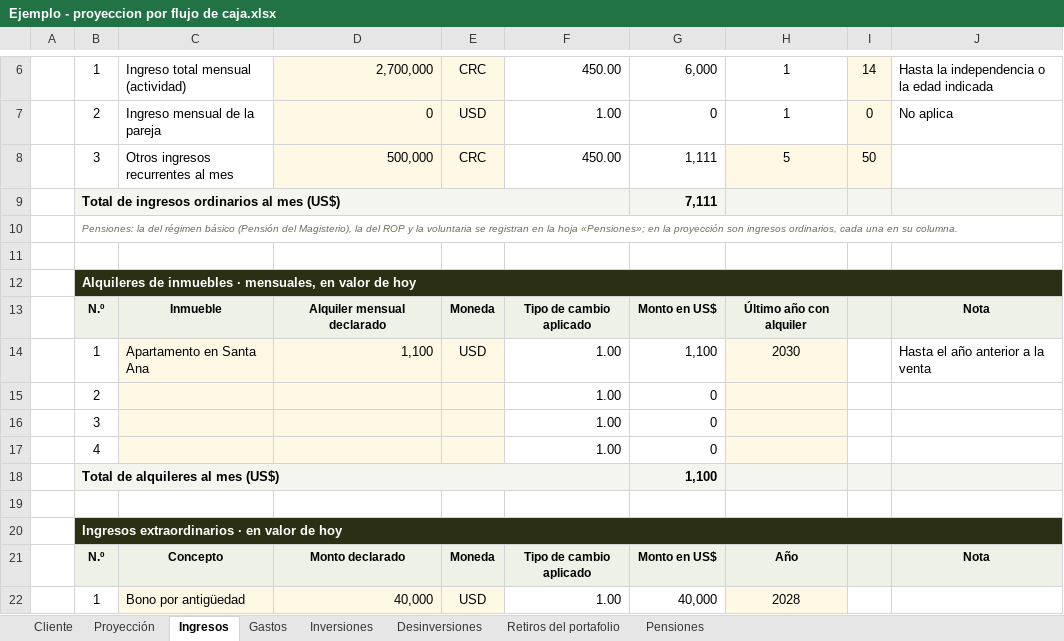
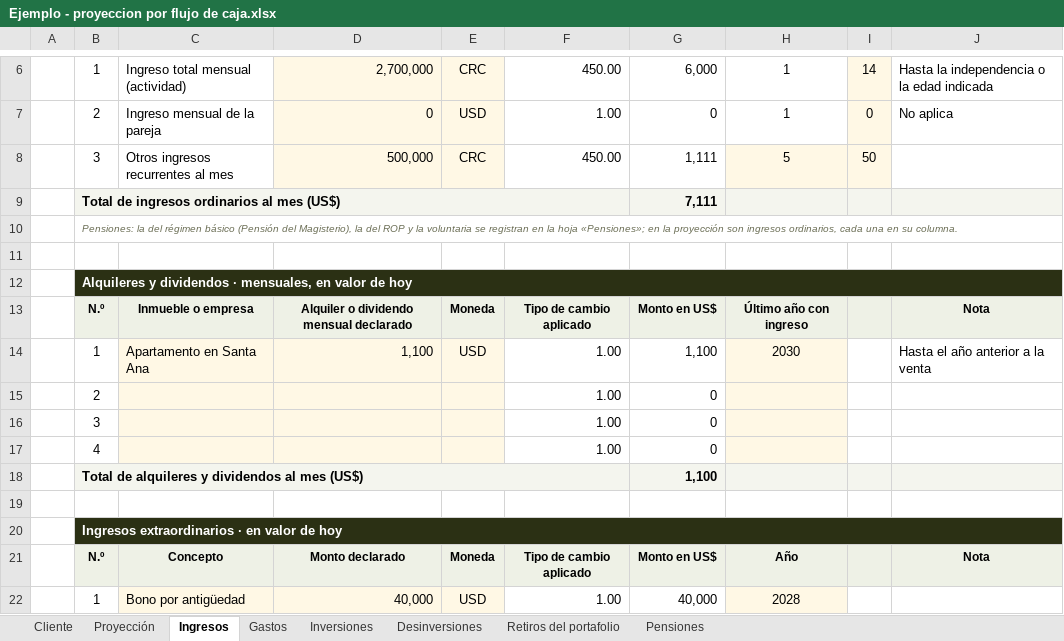
Before and after one commit to jzunigachoto/chotocruzco-FinancePlanning, an Excel workbook: Ejemplo - proyeccion por flujo de caja.xlsx, sheet Ingresos, drawn as a sheet; only a part is shown, gaps mark what is left out; values as stored, in another font and other column widths than the file's, no borders; the diff names each change by its address in the sheet, - before the commit and + after, or states it on an @@ line.

```diff
--- a/Ejemplo - proyeccion por flujo de caja.xlsx (sheet Ingresos)
+++ b/Ejemplo - proyeccion por flujo de caja.xlsx (sheet Ingresos)
-B12: Alquileres de inmuebles · mensuales,…
+B12: Alquileres y dividendos · mensuales,…
-C13: Inmueble
+C13: Inmueble o empresa
-D13: Alquiler mensual declarado
+D13: Alquiler o dividendo mensual declarado
-H13: Último año con alquiler
+H13: Último año con ingreso
-B18: Total de alquileres al mes (US$)
+B18: Total de alquileres y dividendos al mes (US$)
```
Also changed, not shown: sheet Desinversiones, sheet Proyección, charts or pictures, plantilla_familias.xlsx, plantilla_instituciones.xlsx, 8 other files.
